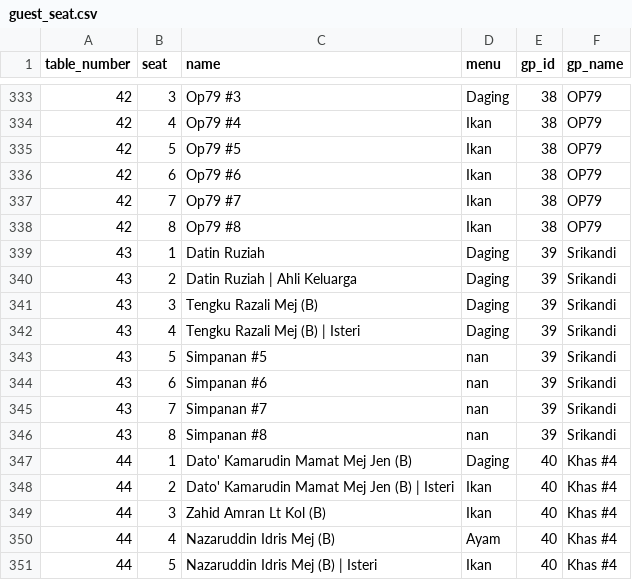
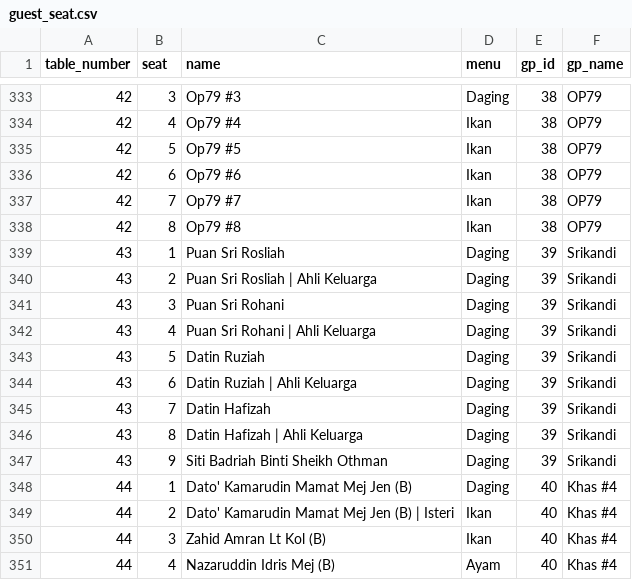
Before and after one commit to hamdanyc/mmmr, a CSV file: guest_seat.csv, drawn as a sheet; only a part is shown, gaps mark what is left out; the shorter side is filled out with more unchanged rows; the diff covers the shown part only.

```diff
--- a/guest_seat.csv
+++ b/guest_seat.csv
@@ -338,10 +338,11 @@ table_number,seat,name,menu,gp_id,gp_name
 42,8,Op79 #8,Ikan,38,OP79
-43,1,Datin Ruziah,Daging,39,Srikandi
-43,2,Datin Ruziah | Ahli Keluarga,Daging,39,Srikandi
-43,3,Tengku Razali Mej (B),Daging,39,Srikandi
-43,4,Tengku Razali Mej (B) | Isteri,Daging,39,Srikandi
-43,5,Simpanan #5,nan,39,Srikandi
-43,6,Simpanan #6,nan,39,Srikandi
-43,7,Simpanan #7,nan,39,Srikandi
-43,8,Simpanan #8,nan,39,Srikandi
+43,1,Puan Sri Rosliah,Daging,39,Srikandi
+43,2,Puan Sri Rosliah | Ahli Keluarga,Daging,39,Srikandi
+43,3,Puan Sri Rohani,Daging,39,Srikandi
+43,4,Puan Sri Rohani | Ahli Keluarga,Daging,39,Srikandi
+43,5,Datin Ruziah,Daging,39,Srikandi
+43,6,Datin Ruziah | Ahli Keluarga,Daging,39,Srikandi
+43,7,Datin Hafizah,Daging,39,Srikandi
+43,8,Datin Hafizah | Ahli Keluarga,Daging,39,Srikandi
+43,9,Siti Badriah Binti Sheikh Othman,Daging,39,Srikandi
 44,1,Dato' Kamarudin Mamat Mej Jen (B),Daging,40,Khas #4
```
Also changed, not shown: 8 added rows and 11 edited cells elsewhere in this file, tempahan.csv, 1 other file.
